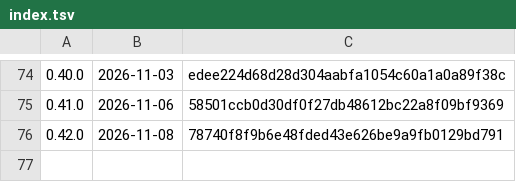
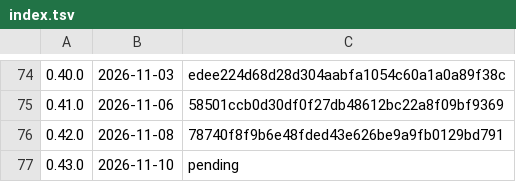
Before and after one commit to k-k1/agent-fleet, a TSV file: deploy/release/notes/index.tsv, drawn as a sheet; only a part is shown, gaps mark what is left out.

```diff
--- a/deploy/release/notes/index.tsv
+++ b/deploy/release/notes/index.tsv
@@ -76 +76,2 @@
 0.42.0	2026-11-08	78740f8f9b6e48fded43e626be9a9fb0129bd791
+0.43.0	2026-11-10	pending
```
Also changed, not shown: 8 other files.
